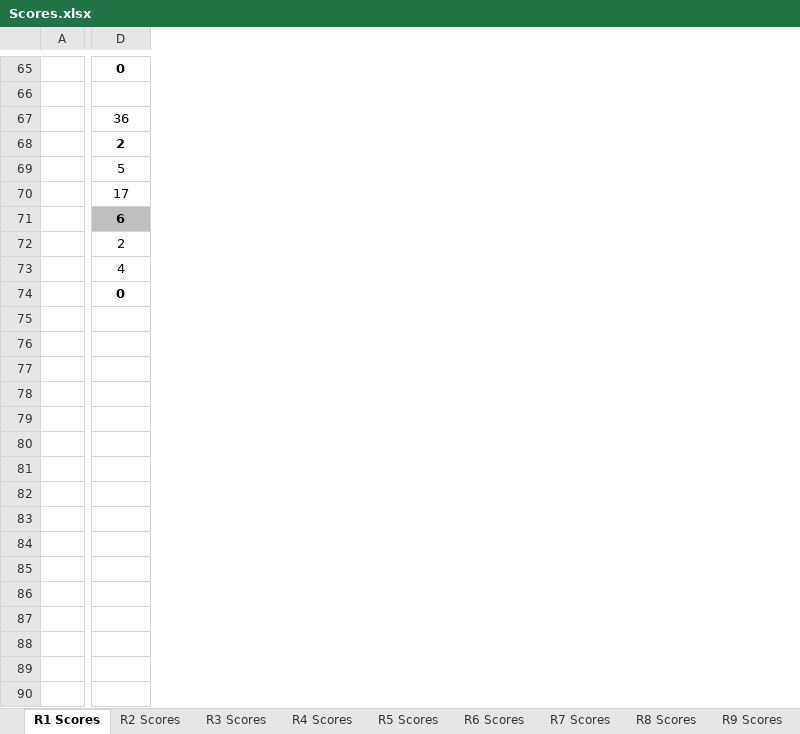
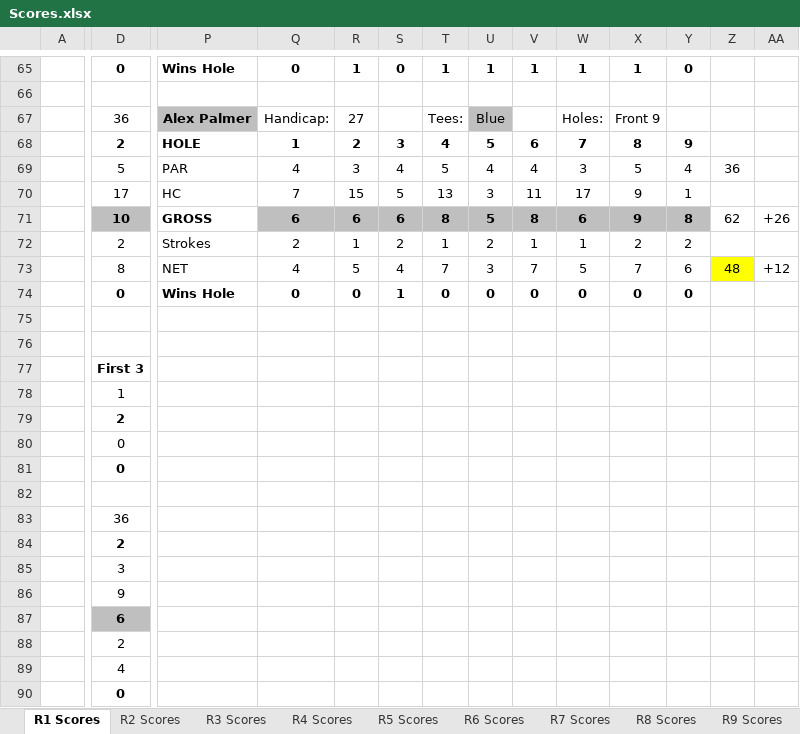
Before and after one commit to iSuite-LLC/charlotte-golf-league, an Excel workbook: Scores/Scores.xlsx, sheet R1 Scores, drawn as a sheet; only a part is shown, gaps mark what is left out; values as stored, in another font and other column widths than the file's, no borders; conditional formats not drawn; rows hold the shown columns only; the diff covers the shown part only; the diff names each change by its address in the sheet, - before the commit and + after, or states it on an @@ line.

```diff
--- a/Scores/Scores.xlsx (sheet R1 Scores)
+++ b/Scores/Scores.xlsx (sheet R1 Scores)
+column P, rows 65-74: Wins Hole |  | Alex Palmer | HOLE | PAR | HC | GROSS | Strokes | NET | Wins Hole
+column Q, rows 65-74: 0 |  | Handicap: | 1 | 4 | 7 | 6 | 2 | 4 | 0
+column R, rows 65-74: 1 |  | 27 | 2 | 3 | 15 | 6 | 1 | 5 | 0
+column S, rows 65-74: 0 |  |  | 3 | 4 | 5 | 6 | 2 | 4 | 1
+column T, rows 65-74: 1 |  | Tees: | 4 | 5 | 13 | 8 | 1 | 7 | 0
+column U, rows 65-74: 1 |  | Blue | 5 | 4 | 3 | 5 | 2 | 3 | 0
+column V, rows 65-74: 1 |  |  | 6 | 4 | 11 | 8 | 1 | 7 | 0
+column W, rows 65-74: 1 |  | Holes: | 7 | 3 | 17 | 6 | 1 | 5 | 0
+column X, rows 65-74: 1 |  | Front 9 | 8 | 5 | 9 | 9 | 2 | 7 | 0
+column Y, rows 65-74: 0 |  |  | 9 | 4 | 1 | 8 | 2 | 6 | 0
+column Z, rows 69-73: 36 |  | 62 |  | 48
+column AA, rows 71-73: +26 |  | +12
-D71: 6
+D71: 10
-D73: 4
+D73: 8
+row 75: (empty)
+row 76: (empty)
+row 77:  | First 3
+row 78:  | 1
+row 79:  | 2
+row 80:  | 0
+row 81:  | 0
+row 82: (empty)
+row 83:  | 36
+row 84:  | 2
+row 85:  | 3
+row 86:  | 9
+row 87:  | 6
+row 88:  | 2
+row 89:  | 4
+row 90:  | 0
```
Also changed, not shown: 9 added rows, 2 added columns and 22 edited cells elsewhere in this sheet, 2026 IMI Golf League.xlsx, Score Calculator.xlsx, 8 other files.
